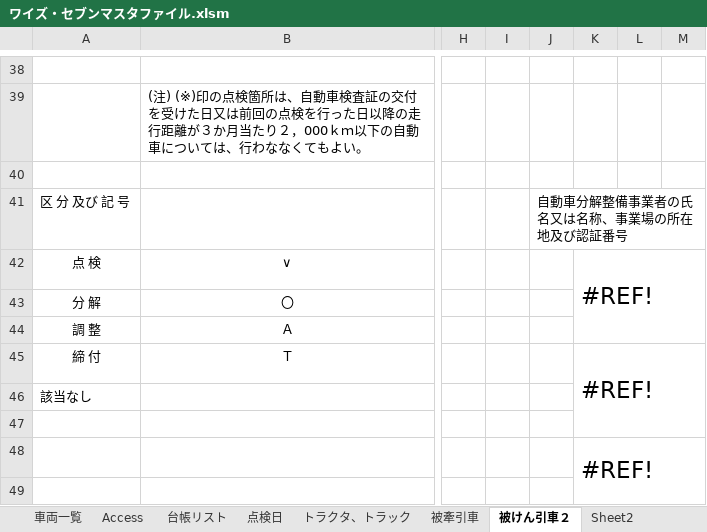
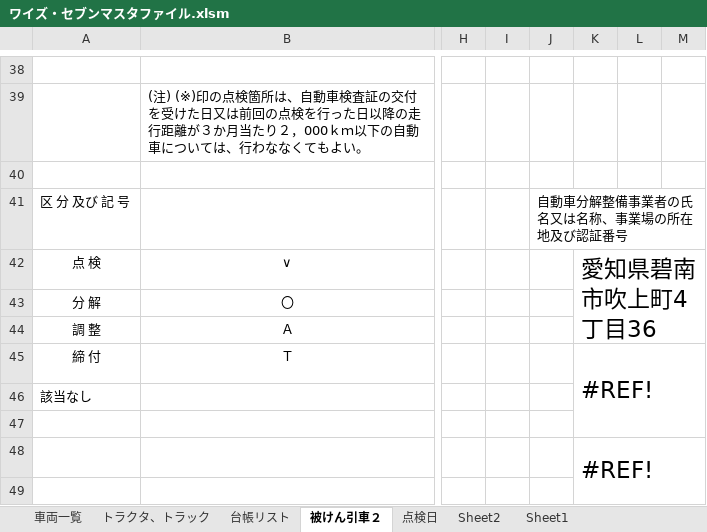
Before and after one commit to c-choi/Project, an Excel workbook: 1. Master/ワイズ・セブンマスタファイル.xlsm, sheet 被けん引車２, drawn as a sheet; only a part is shown, gaps mark what is left out; values as stored, in another font and other column widths than the file's, no borders; the diff names each change by its address in the sheet, - before the commit and + after, or states it on an @@ line.

```diff
--- a/1. Master/ワイズ・セブンマスタファイル.xlsm (sheet 被けん引車２)
+++ b/1. Master/ワイズ・セブンマスタファイル.xlsm (sheet 被けん引車２)
-sheet tab: 被牽引車
@@ sheet tab order changed: 車両一覧 | トラクタ、トラック | 台帳リスト | 被けん引車２ | 点検日 | Sheet2 | Sheet1 @@
-K42: #REF!
+K42: 愛知県碧南市吹上町4丁目36
```
Also changed, not shown: sheet 車両一覧, sheet トラクタ、トラック, other sheet tabs, 1 other file.
